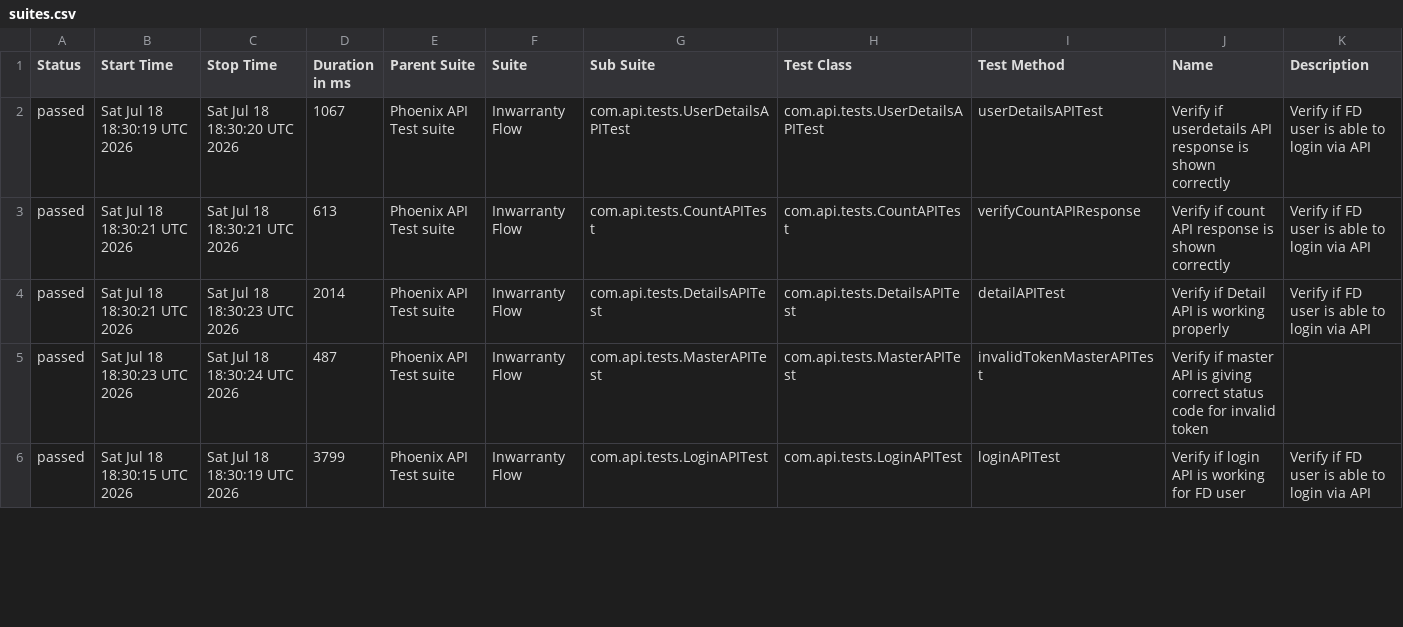
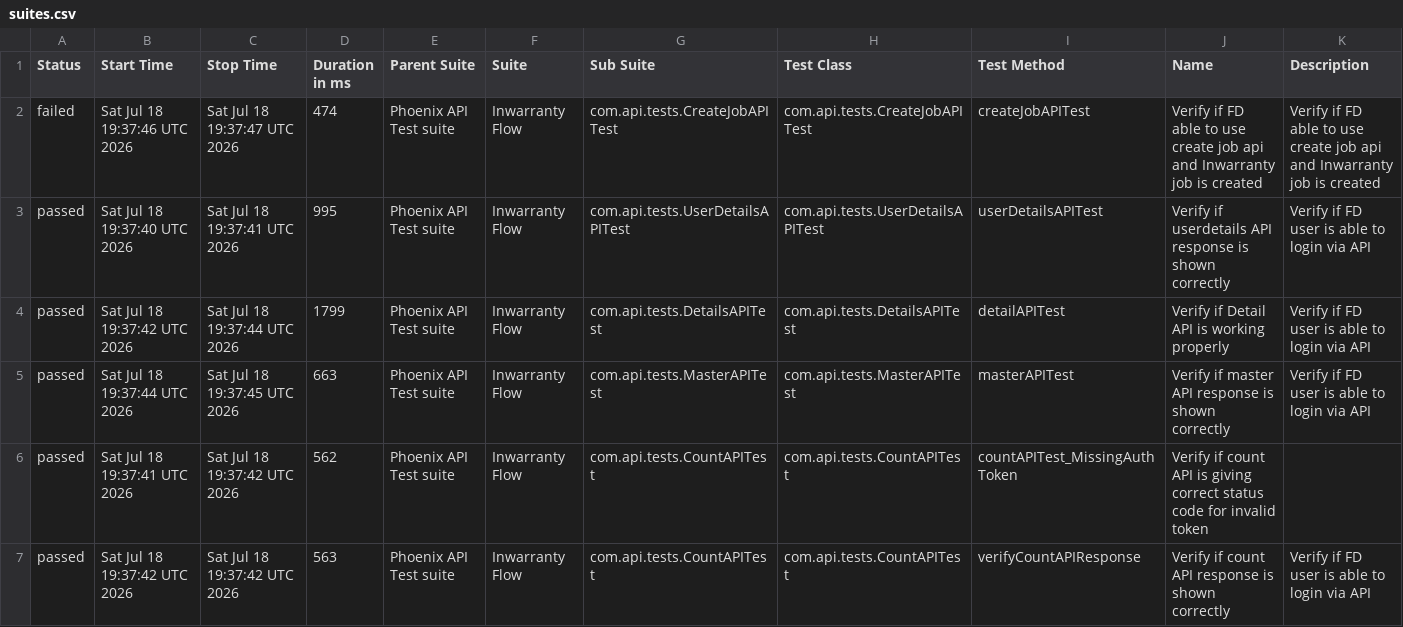
Before and after one commit to tusharS007/PhoenixTestAutomationFramework, a CSV file: data/suites.csv, drawn as a sheet; only a part is shown; the diff covers the shown part only.

```diff
--- a/data/suites.csv
+++ b/data/suites.csv
@@ -1,6 +1,7 @@
 "Status","Start Time","Stop Time","Duration in ms","Parent Suite","Suite","Sub Suite","Test Class","Test Method","Name","Description"
-"passed","Sat Jul 18 18:30:19 UTC 2026","Sat Jul 18 18:30:20 UTC 2026","1067","Phoenix API Test suite","Inwarranty Flow","com.api.tests.UserDetailsAPITest","com.api.tests.UserDetailsAPITest","userDetailsAPITest","Verify if userdetails API response is shown correctly","Verify if FD user is able to login via API"
-"passed","Sat Jul 18 18:30:21 UTC 2026","Sat Jul 18 18:30:21 UTC 2026","613","Phoenix API Test suite","Inwarranty Flow","com.api.tests.CountAPITest","com.api.tests.CountAPITest","verifyCountAPIResponse","Verify if count API response is shown correctly","Verify if FD user is able to login via API"
-"passed","Sat Jul 18 18:30:21 UTC 2026","Sat Jul 18 18:30:23 UTC 2026","2014","Phoenix API Test suite","Inwarranty Flow","com.api.tests.DetailsAPITest","com.api.tests.DetailsAPITest","detailAPITest","Verify if Detail API is working properly","Verify if FD user is able to login via API"
-"passed","Sat Jul 18 18:30:23 UTC 2026","Sat Jul 18 18:30:24 UTC 2026","487","Phoenix API Test suite","Inwarranty Flow","com.api.tests.MasterAPITest","com.api.tests.MasterAPITest","invalidTokenMasterAPITest","Verify if master API is giving correct status code for invalid token",""
-"passed","Sat Jul 18 18:30:15 UTC 2026","Sat Jul 18 18:30:19 UTC 2026","3799","Phoenix API Test suite","Inwarranty Flow","com.api.tests.LoginAPITest","com.api.tests.LoginAPITest","loginAPITest","Verify if login API is working for FD user","Verify if FD user is able to login via API"
+"failed","Sat Jul 18 19:37:46 UTC 2026","Sat Jul 18 19:37:47 UTC 2026","474","Phoenix API Test suite","Inwarranty Flow","com.api.tests.CreateJobAPITest","com.api.tests.CreateJobAPITest","createJobAPITest","Verify if FD able to use create job api and Inwarranty job is created","Verify if FD able to use create job api and Inwarranty job is created"
+"passed","Sat Jul 18 19:37:40 UTC 2026","Sat Jul 18 19:37:41 UTC 2026","995","Phoenix API Test suite","Inwarranty Flow","com.api.tests.UserDetailsAPITest","com.api.tests.UserDetailsAPITest","userDetailsAPITest","Verify if userdetails API response is shown correctly","Verify if FD user is able to login via API"
+"passed","Sat Jul 18 19:37:42 UTC 2026","Sat Jul 18 19:37:44 UTC 2026","1799","Phoenix API Test suite","Inwarranty Flow","com.api.tests.DetailsAPITest","com.api.tests.DetailsAPITest","detailAPITest","Verify if Detail API is working properly","Verify if FD user is able to login via API"
+"passed","Sat Jul 18 19:37:44 UTC 2026","Sat Jul 18 19:37:45 UTC 2026","663","Phoenix API Test suite","Inwarranty Flow","com.api.tests.MasterAPITest","com.api.tests.MasterAPITest","masterAPITest","Verify if master API response is shown correctly","Verify if FD user is able to login via API"
+"passed","Sat Jul 18 19:37:41 UTC 2026","Sat Jul 18 19:37:42 UTC 2026","562","Phoenix API Test suite","Inwarranty Flow","com.api.tests.CountAPITest","com.api.tests.CountAPITest","countAPITest_MissingAuthToken","Verify if count API is giving correct status code for invalid token",""
+"passed","Sat Jul 18 19:37:42 UTC 2026","Sat Jul 18 19:37:42 UTC 2026","563","Phoenix API Test suite","Inwarranty Flow","com.api.tests.CountAPITest","com.api.tests.CountAPITest","verifyCountAPIResponse","Verify if count API response is shown correctly","Verify if FD user is able to login via API"
```
Also changed, not shown: 1 removed row and 14 edited cells elsewhere in this file, data/behaviors.csv, 58 other files.
